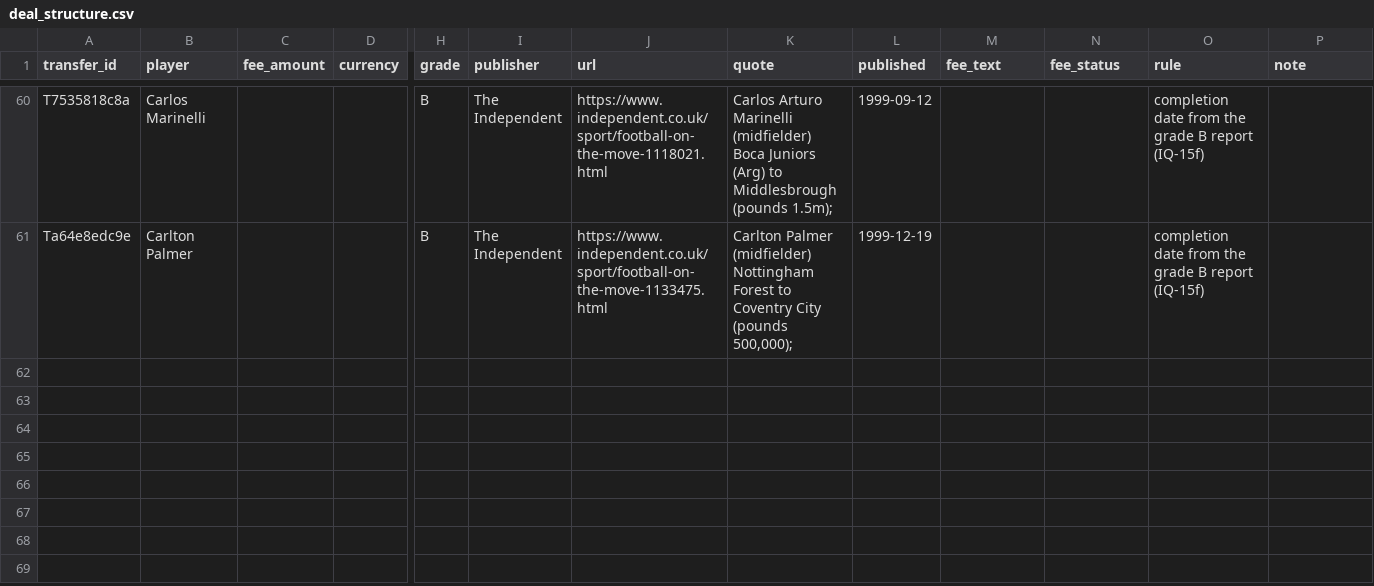
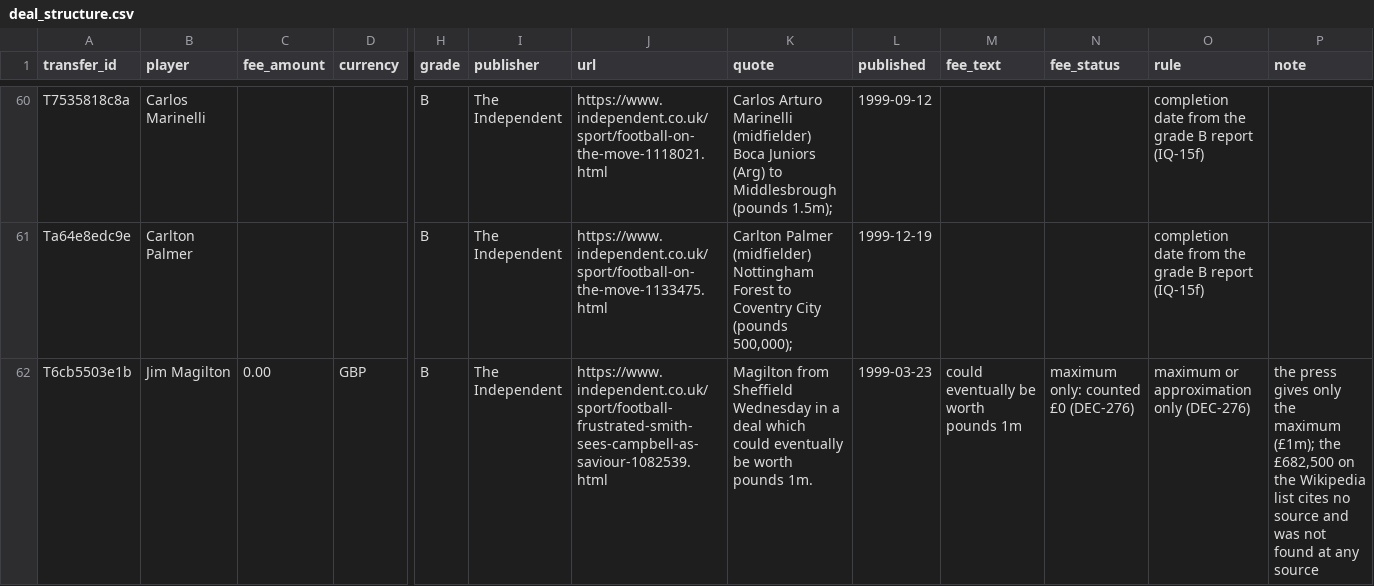
Before and after one commit to marketmarathon/race-through-time, a CSV file: data/rtt-101/source/deal_structure.csv, drawn as a sheet; only a part is shown, gaps mark what is left out; rows hold the shown columns only; the diff covers the shown part only; the diff names each change by its address in the sheet, - before the commit and + after, or states it on an @@ line.

```diff
--- a/data/rtt-101/source/deal_structure.csv
+++ b/data/rtt-101/source/deal_structure.csv
+row 62: T6cb5503e1b | Jim Magilton | 0.00 | GBP | B | The Independent | https://www.independent.co.uk/sport/football-frustrated-smith-sees-campbell-as-saviour-1082539.html | Magilton from Sheffield Wednesday in a deal which could eventually be worth pounds 1m. | 1999-03-23 | could eventually be worth pounds 1m | maximum only: counted £0 (DEC-276) | maximum or approximation only (DEC-276) | the press gives only the maximum (£1m); the £682,500 on the Wikipedia list cites no source and was not found at any source
```
Also changed, not shown: 1 added row elsewhere in this file, data/rtt-101/club_season.csv, data/rtt-101/conflicts.csv, 18 other files.
